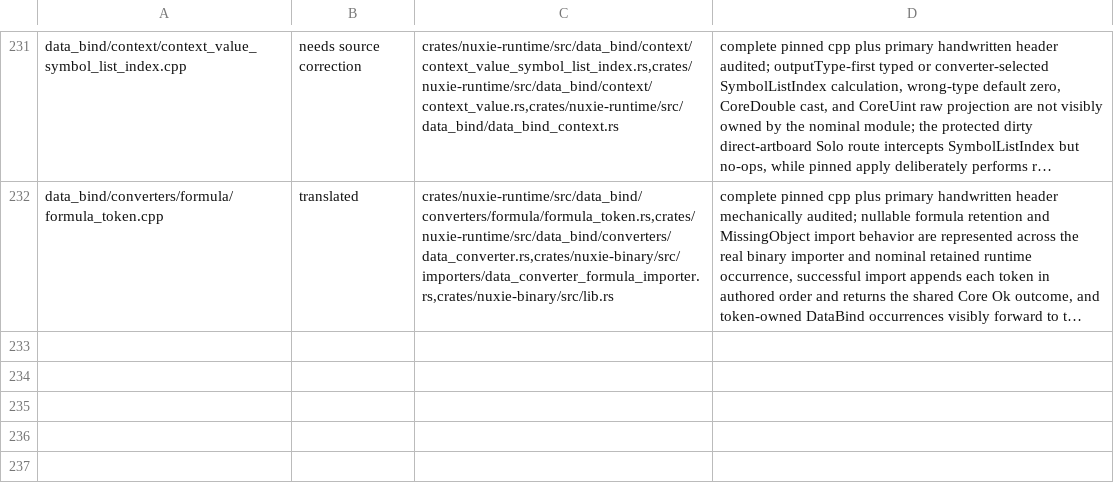
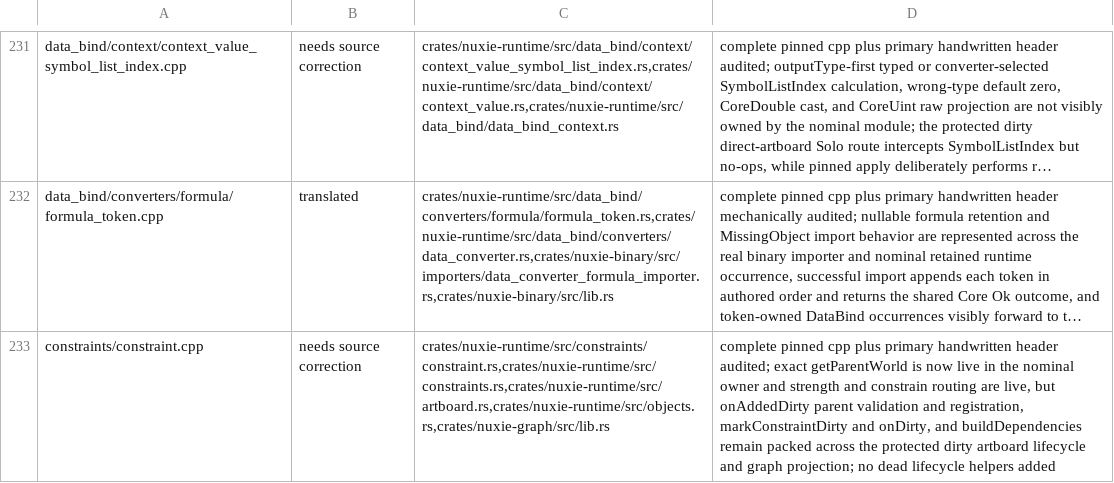
Before and after one commit to nuxieai/nuxie-runtime, a TSV file: docs/runtime-source-map-overrides.tsv, drawn as a sheet; only a part is shown, gaps mark what is left out; long unchanged cells end in …; the diff names each change by its address in the sheet, - before the commit and + after, or states it on an @@ line.

Commit message:
Extract Constraint parent-world owner

```diff
--- a/docs/runtime-source-map-overrides.tsv
+++ b/docs/runtime-source-map-overrides.tsv
+row 233: constraints/constraint.cpp | needs source correction | crates/nuxie-runtime/src/constraints/constraint.rs,crates/nuxie-runtime/src/constraints.rs,crates/nuxie-runtime/src/artboard.rs,crates/nuxie-runtime/src/objects.rs,crates/nuxie-graph/src/lib.rs | complete pinned cpp plus primary handwritten header audited; exact getParentWorld is now live in the nominal owner and strength and constrain routing are live, but onAddedDirty parent validation and registration, markConstraintDirty and onDirty, and buildDependencies remain packed across the protected dirty artboard lifecycle and graph projection; no dead lifecycle helpers added
```
Also changed, not shown: 2 other files.
